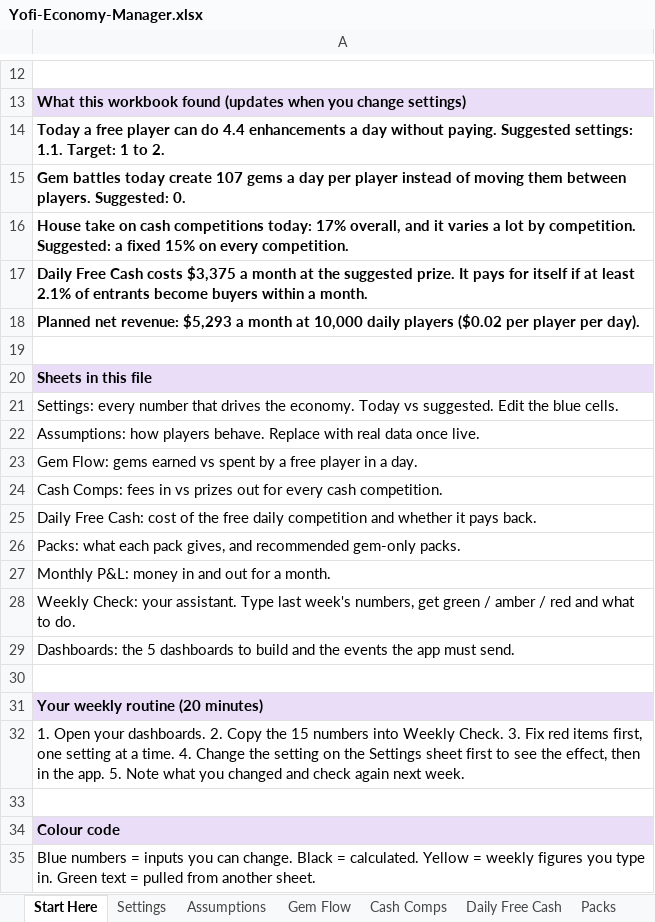
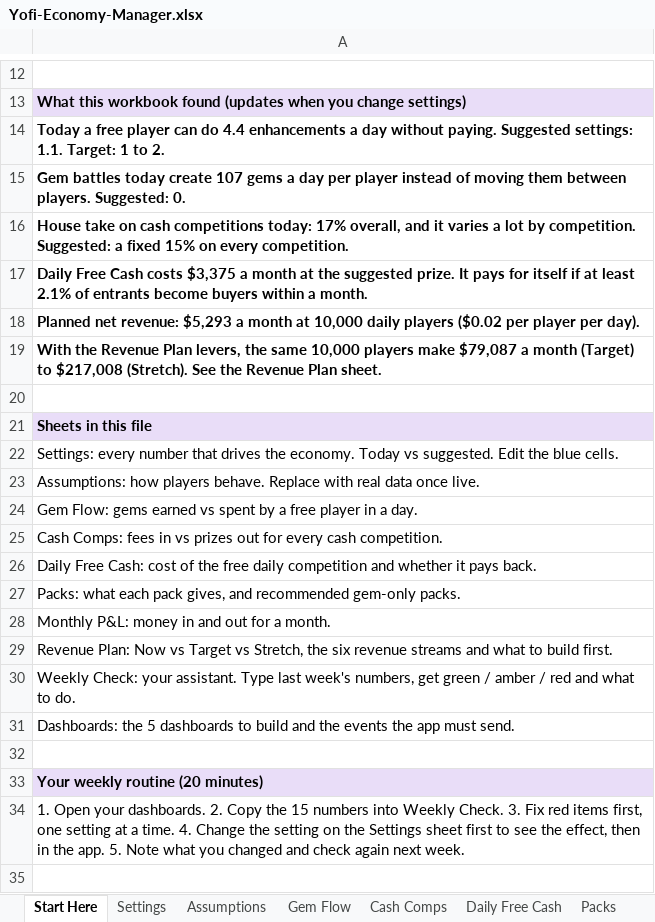
Before and after one commit to Lgalansky/yofi, an Excel workbook: Yofi-Economy-Manager.xlsx, sheet Start Here, drawn as a sheet; only a part is shown, gaps mark what is left out; the shorter side is filled out with more unchanged rows; values as stored, in another font and other column widths than the file's, no borders; the diff names each change by its address in the sheet, - before the commit and + after, or states it on an @@ line.

```diff
--- a/Yofi-Economy-Manager.xlsx (sheet Start Here)
+++ b/Yofi-Economy-Manager.xlsx (sheet Start Here)
+row 19: With the Revenue Plan levers, the same 10,000 players make $79,087 a month (Target) to $217,008 (Stretch). See the Revenue Plan sheet.
+row 29: Revenue Plan: Now vs Target vs Stretch, the six revenue streams and what to build first.
```
Also changed, not shown: sheet Weekly Check, other sheet tabs.
